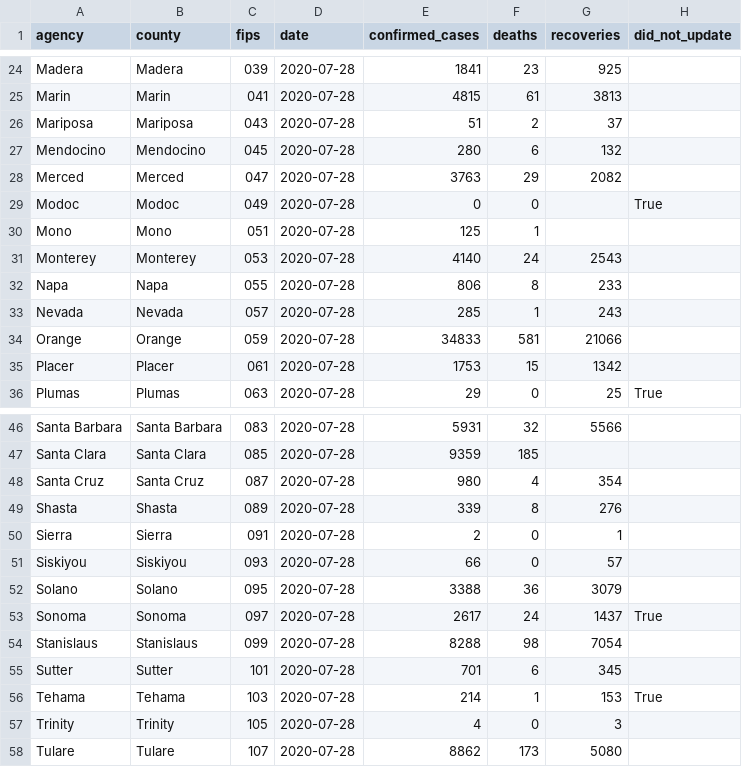
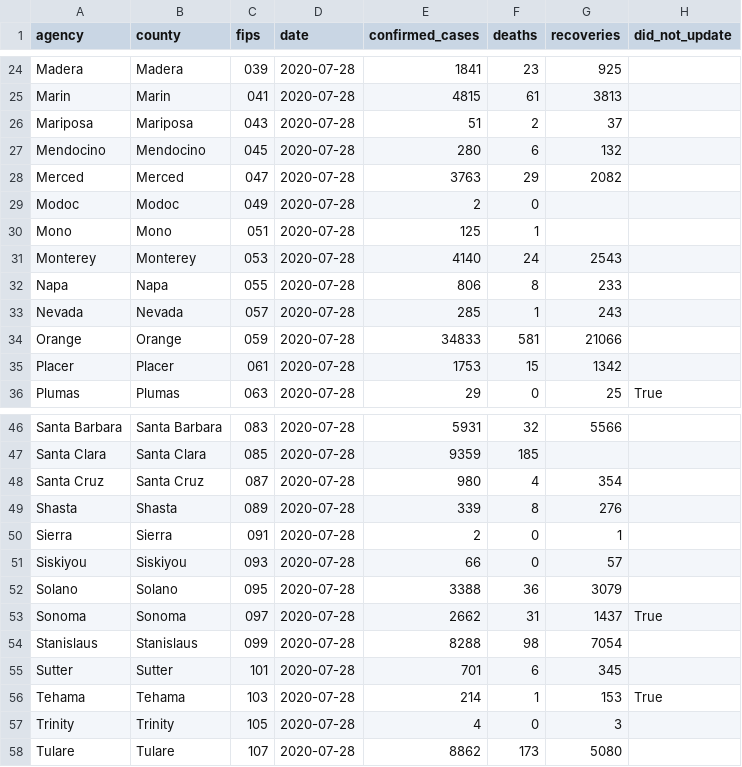
Before and after one commit to datadesk/california-coronavirus-data, a CSV file: latimes-agency-totals.csv, drawn as a sheet; only a part is shown, gaps mark what is left out.

```diff
--- a/latimes-agency-totals.csv
+++ b/latimes-agency-totals.csv
@@ -28,3 +28,3 @@ Mendocino,Mendocino,045,2020-07-28,280,6,132,
 Merced,Merced,047,2020-07-28,3763,29,2082,
-Modoc,Modoc,049,2020-07-28,0,0,,True
+Modoc,Modoc,049,2020-07-28,2,0,,
 Mono,Mono,051,2020-07-28,125,1,,
@@ -52,3 +52,3 @@ Siskiyou,Siskiyou,093,2020-07-28,66,0,57,
 Solano,Solano,095,2020-07-28,3388,36,3079,
-Sonoma,Sonoma,097,2020-07-28,2617,24,1437,True
+Sonoma,Sonoma,097,2020-07-28,2662,31,1437,True
 Stanislaus,Stanislaus,099,2020-07-28,8288,98,7054,
```
Also changed, not shown: cdph-hospital-patient-county-totals.csv, latimes-beach-closures-area-list.csv, 3 other files.
